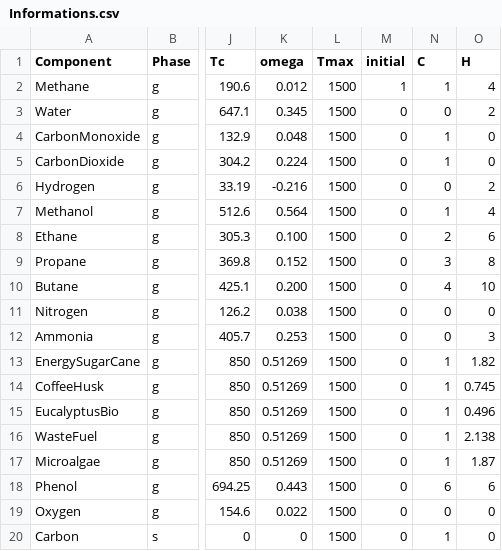
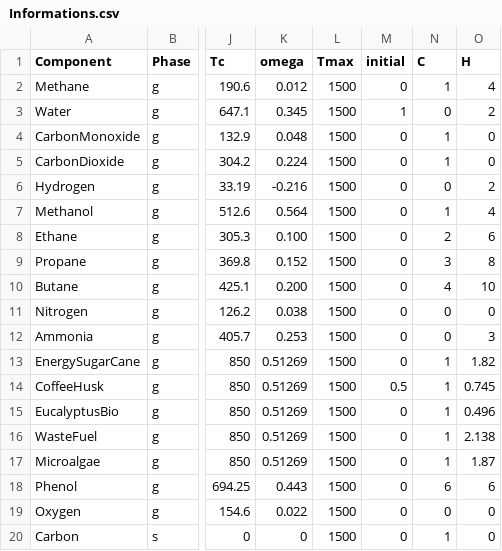
Before and after one commit to JullesMitoura/TeS---Pyomo--v3, a CSV file: Informations.csv, drawn as a sheet; only a part is shown, gaps mark what is left out; the diff names each change by its address in the sheet, - before the commit and + after, or states it on an @@ line.

```diff
--- a/Informations.csv
+++ b/Informations.csv
-M2 (initial): 1
+M2 (initial): 0
-M3 (initial): 0
+M3 (initial): 1
-M14 (initial): 0
+M14 (initial): 0.5
```
Also changed, not shown: 2 other files.
